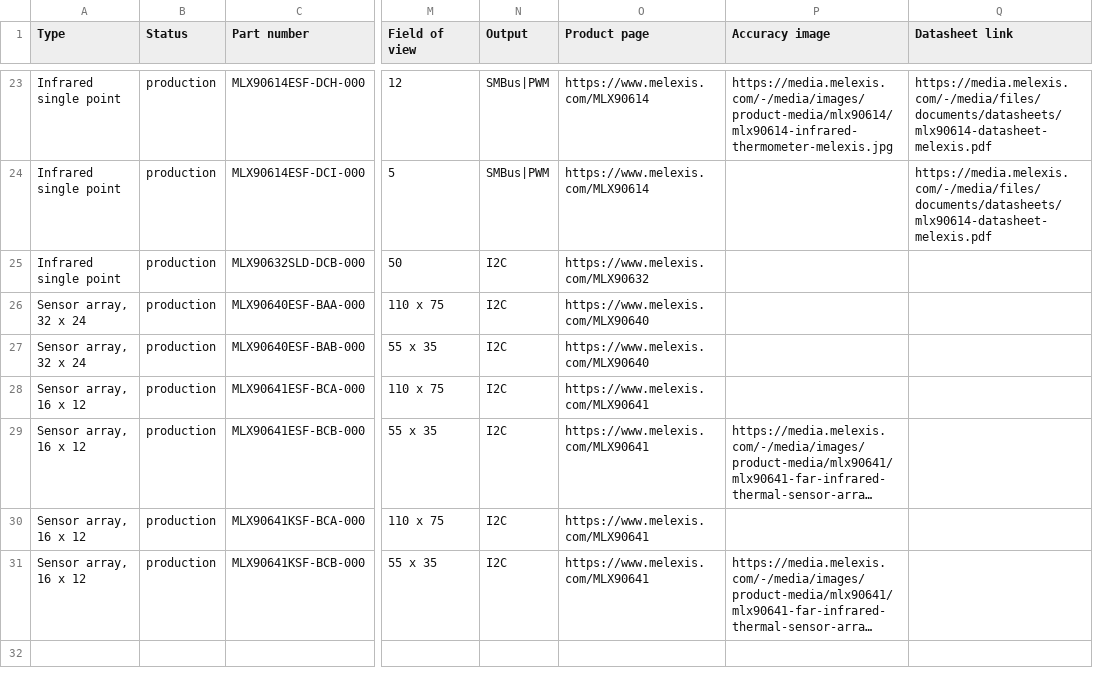
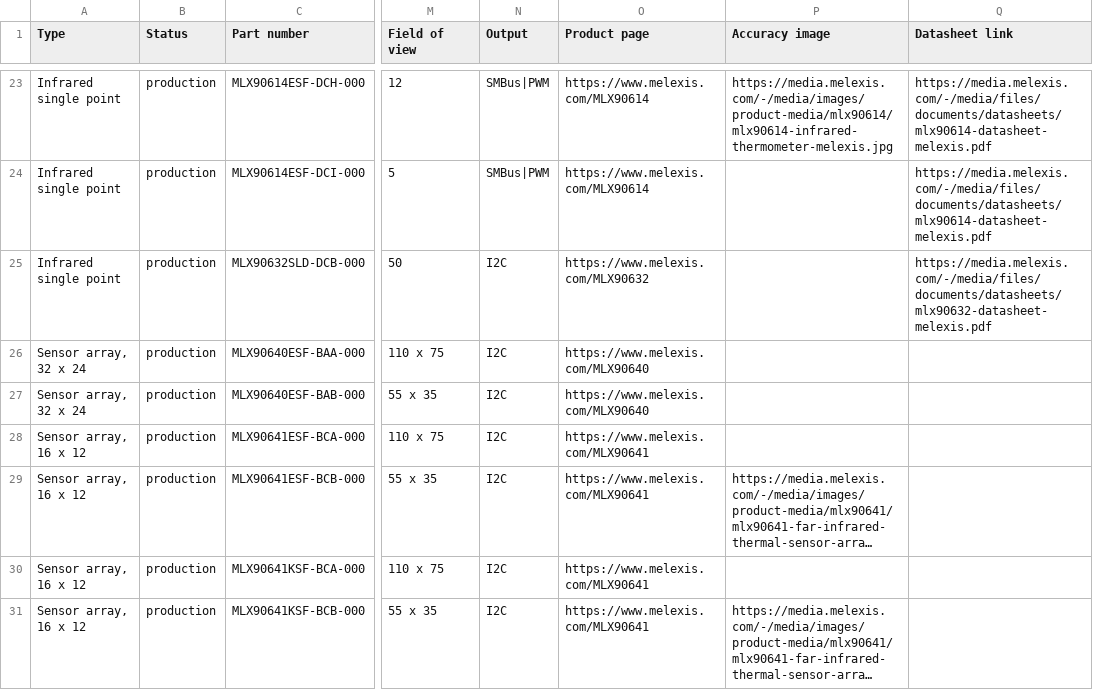
Before and after one commit to MelexisBC/Wizard--Temperature-Sensor-ICs-Data, a CSV file: Temperature-Sensor-ICs-Wizard-Data.csv, drawn as a sheet; only a part is shown, gaps mark what is left out; long unchanged cells end in …; the diff names each change by its address in the sheet, - before the commit and + after, or states it on an @@ line.

Commit message:
Wizard - Temperature sensor ICs - Google sheet updated

```diff
--- a/Temperature-Sensor-ICs-Wizard-Data.csv
+++ b/Temperature-Sensor-ICs-Wizard-Data.csv
-Q25 (Datasheet link): (empty)
+Q25 (Datasheet link): https://media.melexis.com/-/media/files/documents/datasheets/mlx90632-datasheet-melexis.pdf
```
